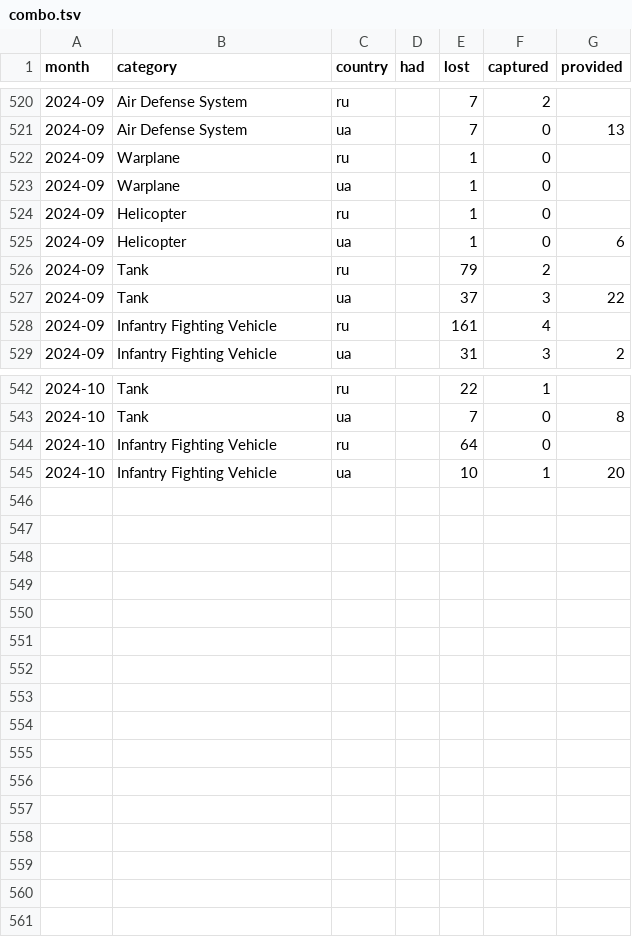
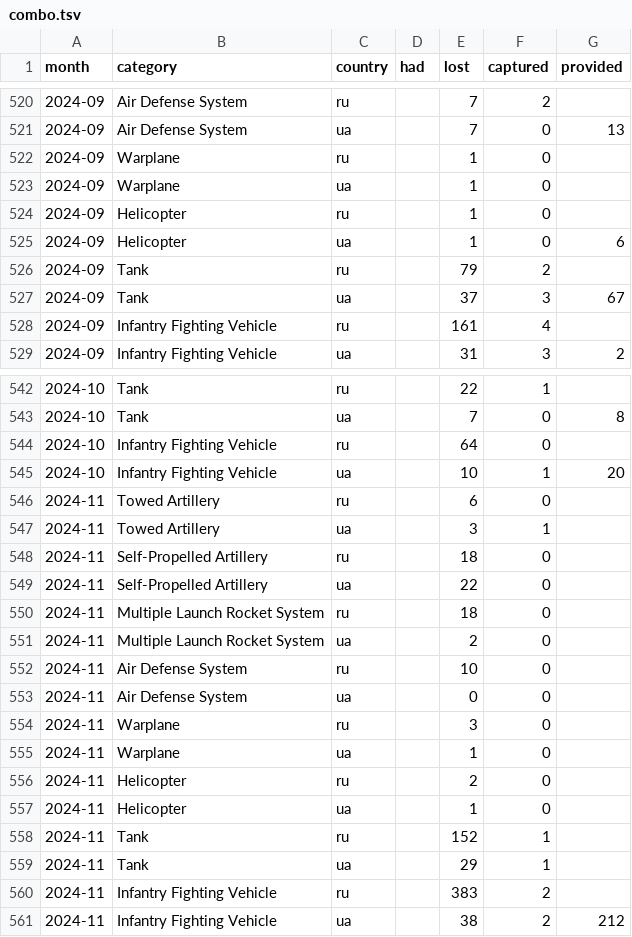
Before and after one commit to protect-ukraine-now/pun, a TSV file: src/data/combo.tsv, drawn as a sheet; only a part is shown, gaps mark what is left out.

```diff
--- a/src/data/combo.tsv
+++ b/src/data/combo.tsv
@@ -526,3 +526,3 @@ month	category	country	had	lost	captured	provided
 2024-09	Tank	ru		79	2	
-2024-09	Tank	ua		37	3	22
+2024-09	Tank	ua		37	3	67
 2024-09	Infantry Fighting Vehicle	ru		161	4	
@@ -545 +545,17 @@ month	category	country	had	lost	captured	provided
 2024-10	Infantry Fighting Vehicle	ua		10	1	20
+2024-11	Towed Artillery	ru		6	0	
+2024-11	Towed Artillery	ua		3	1	
+2024-11	Self-Propelled Artillery	ru		18	0	
+2024-11	Self-Propelled Artillery	ua		22	0	
+2024-11	Multiple Launch Rocket System	ru		18	0	
+2024-11	Multiple Launch Rocket System	ua		2	0	
+2024-11	Air Defense System	ru		10	0	
+2024-11	Air Defense System	ua		0	0	
+2024-11	Warplane	ru		3	0	
+2024-11	Warplane	ua		1	0	
+2024-11	Helicopter	ru		2	0	
+2024-11	Helicopter	ua		1	0	
+2024-11	Tank	ru		152	1	
+2024-11	Tank	ua		29	1	
+2024-11	Infantry Fighting Vehicle	ru		383	2	
+2024-11	Infantry Fighting Vehicle	ua		38	2	212
```
Also changed, not shown: 7 other files.
